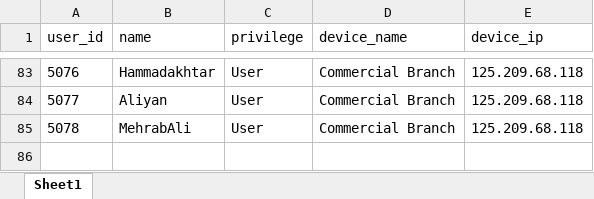
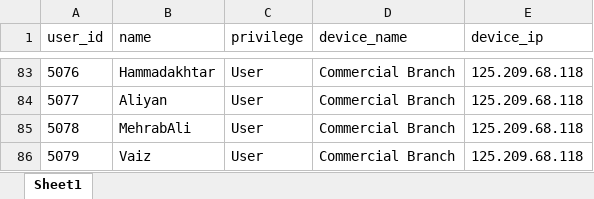
Before and after one commit to hammad5001/hrms, an Excel workbook: attendance/python-script/all_users_commercial_branch.xlsx, sheet Sheet1, drawn as a sheet; only a part is shown, gaps mark what is left out; values as stored, in another font and other column widths than the file's, no borders; the diff names each change by its address in the sheet, - before the commit and + after, or states it on an @@ line.

```diff
--- a/attendance/python-script/all_users_commercial_branch.xlsx (sheet Sheet1)
+++ b/attendance/python-script/all_users_commercial_branch.xlsx (sheet Sheet1)
+row 86: 5079 | Vaiz | User | Commercial Branch | 125.209.68.118
```
Also changed, not shown: 22 other files.
